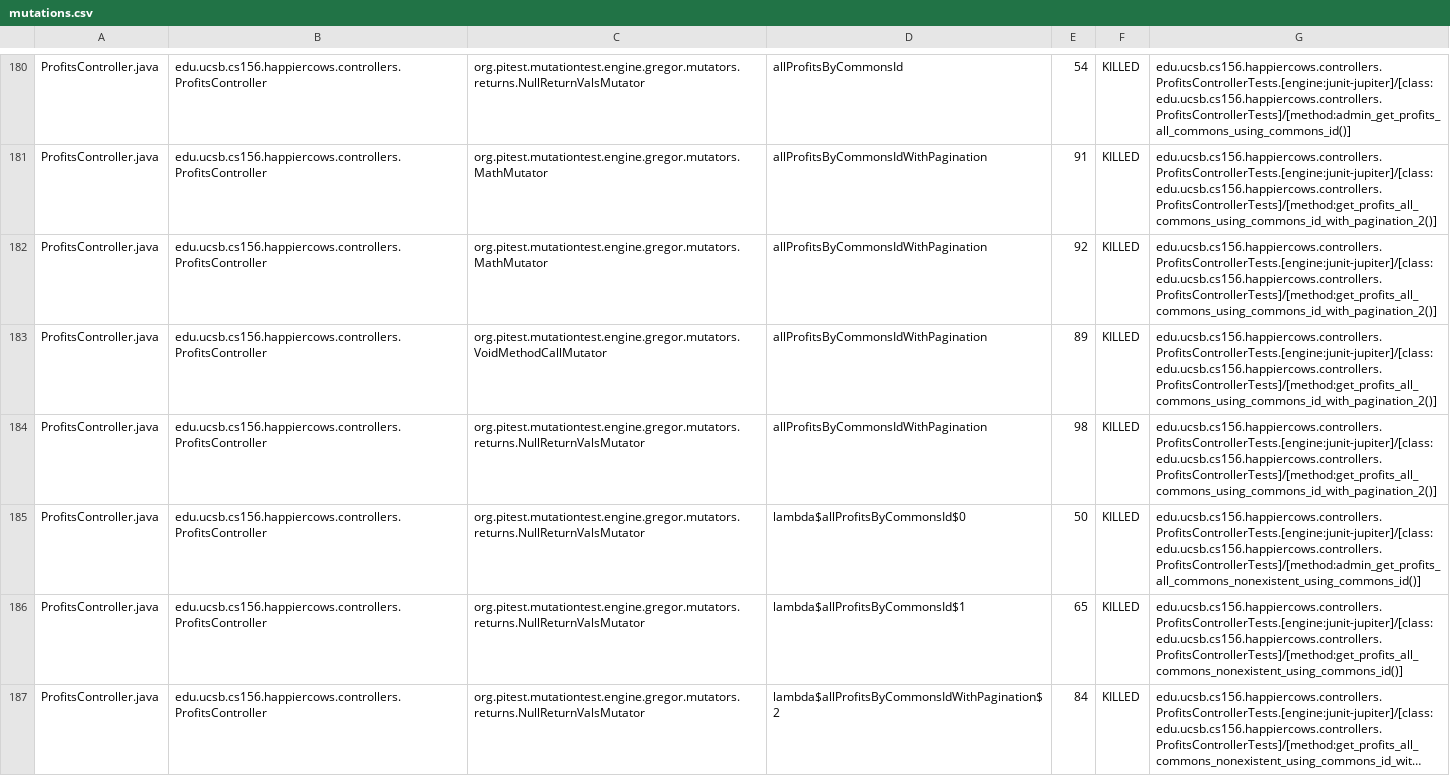
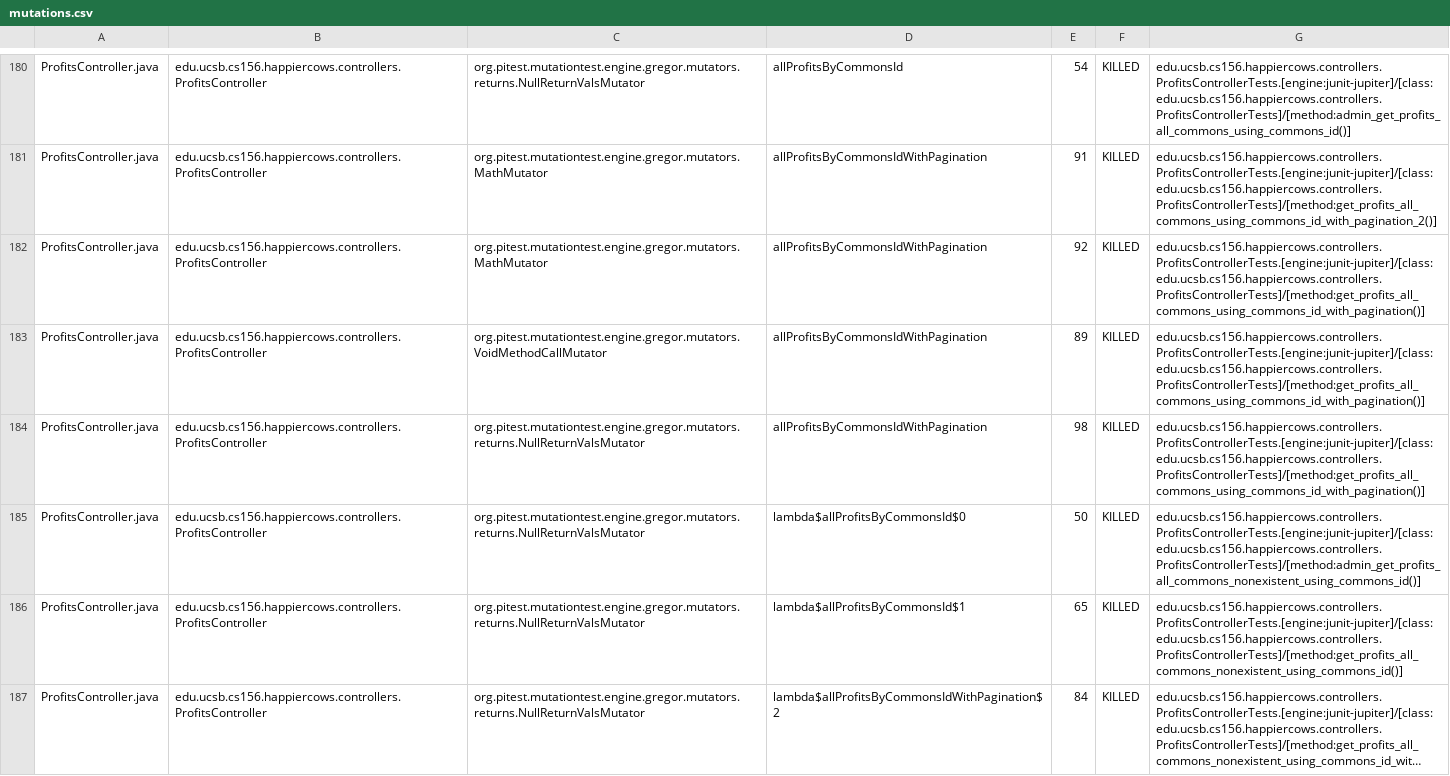
Before and after one commit to ucsb-cs156-w24/proj-happycows-w24-4pm-2, a CSV file: prs/26/pitest/mutations.csv, drawn as a sheet; only a part is shown, gaps mark what is left out; long unchanged cells end in …; the diff covers the shown part only.

Commit message:
Deploying to gh-pages from @ ucsb-cs156-w24/proj-happy-cows-w24-4pm-2@ad2788e7b51664dc8a806a98d1e9de11c688b9ce 🚀

```diff
--- a/prs/26/pitest/mutations.csv
+++ b/prs/26/pitest/mutations.csv
@@ -181,5 +181,5 @@ ProfitsController.java,edu.ucsb.cs156.happiercows.controllers.ProfitsController,
 ProfitsController.java,edu.ucsb.cs156.happiercows.controllers.ProfitsController,org.pitest.mutationtest.engine.gregor.mutators.MathMutator,allProfitsByCommonsIdWithPagination,91,KILLED,edu.ucsb.cs156.happiercows.controllers.ProfitsControllerTests.[engine:junit-jupiter]/[class:edu.ucsb.cs156.happiercows.controllers.ProfitsControllerTests]/[method:get_profits_all_commons_using_commons_id_with_pagination_2()]
-ProfitsController.java,edu.ucsb.cs156.happiercows.controllers.ProfitsController,org.pitest.mutationtest.engine.gregor.mutators.MathMutator,allProfitsByCommonsIdWithPagination,92,KILLED,edu.ucsb.cs156.happiercows.controllers.ProfitsControllerTests.[engine:junit-jupiter]/[class:edu.ucsb.cs156.happiercows.controllers.ProfitsControllerTests]/[method:get_profits_all_commons_using_commons_id_with_pagination_2()]
-ProfitsController.java,edu.ucsb.cs156.happiercows.controllers.ProfitsController,org.pitest.mutationtest.engine.gregor.mutators.VoidMethodCallMutator,allProfitsByCommonsIdWithPagination,89,KILLED,edu.ucsb.cs156.happiercows.controllers.ProfitsControllerTests.[engine:junit-jupiter]/[class:edu.ucsb.cs156.happiercows.controllers.ProfitsControllerTests]/[method:get_profits_all_commons_using_commons_id_with_pagination_2()]
-ProfitsController.java,edu.ucsb.cs156.happiercows.controllers.ProfitsController,org.pitest.mutationtest.engine.gregor.mutators.returns.NullReturnValsMutator,allProfitsByCommonsIdWithPagination,98,KILLED,edu.ucsb.cs156.happiercows.controllers.ProfitsControllerTests.[engine:junit-jupiter]/[class:edu.ucsb.cs156.happiercows.controllers.ProfitsControllerTests]/[method:get_profits_all_commons_using_commons_id_with_pagination_2()]
+ProfitsController.java,edu.ucsb.cs156.happiercows.controllers.ProfitsController,org.pitest.mutationtest.engine.gregor.mutators.MathMutator,allProfitsByCommonsIdWithPagination,92,KILLED,edu.ucsb.cs156.happiercows.controllers.ProfitsControllerTests.[engine:junit-jupiter]/[class:edu.ucsb.cs156.happiercows.controllers.ProfitsControllerTests]/[method:get_profits_all_commons_using_commons_id_with_pagination()]
+ProfitsController.java,edu.ucsb.cs156.happiercows.controllers.ProfitsController,org.pitest.mutationtest.engine.gregor.mutators.VoidMethodCallMutator,allProfitsByCommonsIdWithPagination,89,KILLED,edu.ucsb.cs156.happiercows.controllers.ProfitsControllerTests.[engine:junit-jupiter]/[class:edu.ucsb.cs156.happiercows.controllers.ProfitsControllerTests]/[method:get_profits_all_commons_using_commons_id_with_pagination()]
+ProfitsController.java,edu.ucsb.cs156.happiercows.controllers.ProfitsController,org.pitest.mutationtest.engine.gregor.mutators.returns.NullReturnValsMutator,allProfitsByCommonsIdWithPagination,98,KILLED,edu.ucsb.cs156.happiercows.controllers.ProfitsControllerTests.[engine:junit-jupiter]/[class:edu.ucsb.cs156.happiercows.controllers.ProfitsControllerTests]/[method:get_profits_all_commons_using_commons_id_with_pagination()]
 ProfitsController.java,edu.ucsb.cs156.happiercows.controllers.ProfitsController,org.pitest.mutationtest.engine.gregor.mutators.returns.NullReturnValsMutator,lambda$allProfitsByCommonsId$0,50,KILLED,edu.ucsb.cs156.happiercows.controllers.ProfitsControllerTests.[engine:junit-jupiter]/[class:edu.ucsb.cs156.happiercows.controllers.ProfitsControllerTests]/[method:admin_get_profits_all_commons_nonexistent_using_commons_id()]
```
Also changed, not shown: 50 edited cells elsewhere in this file, 49 other files.
